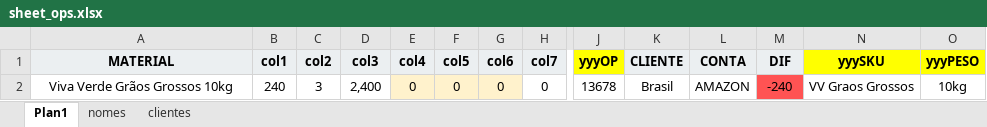
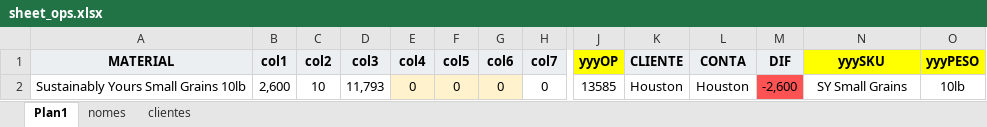
Before and after one commit to git-iesus/PO_Press, an Excel workbook: sheet_ops.xlsx, sheet Plan1, drawn as a sheet; only a part is shown, gaps mark what is left out; values as stored, in another font and other column widths than the file's, no borders; removed rows and columns are numbered as before the commit, all else as after; rows hold the shown columns only; the diff names each change by its address in the sheet, - before the commit and + after, or states it on an @@ line.

```diff
--- a/sheet_ops.xlsx (sheet Plan1)
+++ b/sheet_ops.xlsx (sheet Plan1)
-row 2: Viva Verde Grãos Grossos 10kg | 240 | 3 | 2,400 | 0 | 0 | 0 | 0 | 13678 | Brasil | AMAZON | -240 | VV Graos Grossos | 10kg
+row 2: Sustainably Yours Small Grains 10lb | 2,600 | 10 | 11,793 | 0 | 0 | 0 | 0 | 13585 | Houston | Houston | -2,600 | SY Small Grains | 10lb
```
Also changed, not shown: 1 other file.
